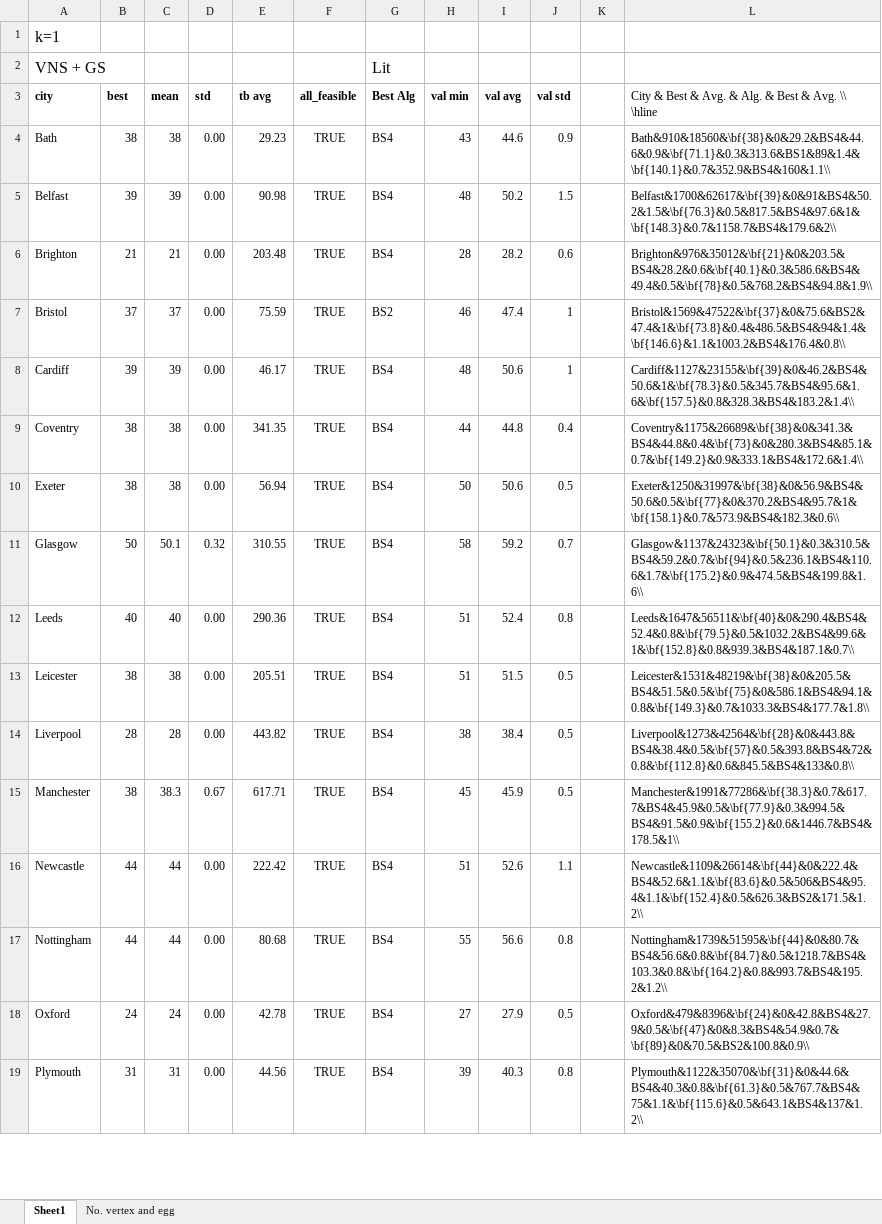
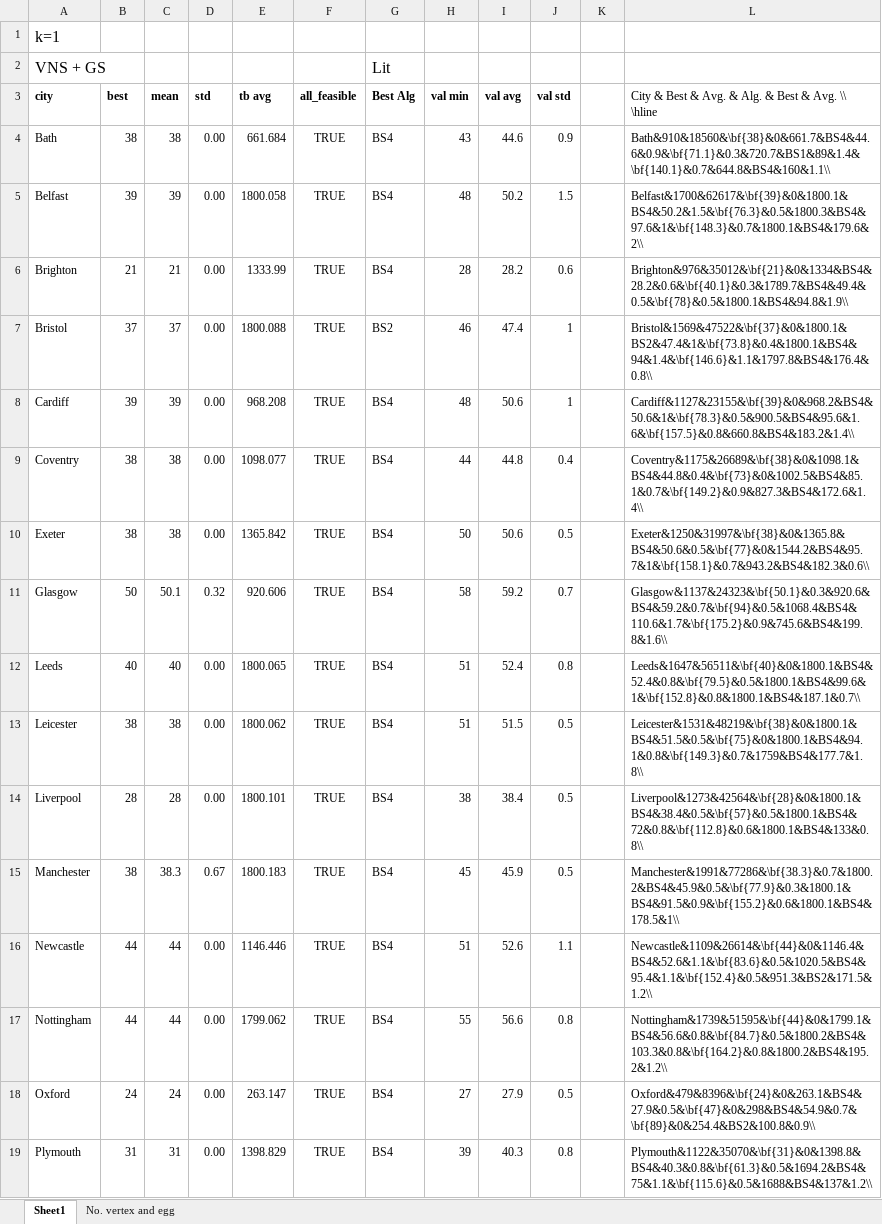
Before and after one commit to mikiMilan/k-domination, an Excel workbook: algorithms/results/comparison_new.xlsx, sheet Sheet1, drawn as a sheet; only a part is shown; values as stored, in another font and other column widths than the file's, no borders; the diff covers the shown part only; the diff names each change by its address in the sheet, - before the commit and + after, or states it on an @@ line.

```diff
--- a/algorithms/results/comparison_new.xlsx (sheet Sheet1)
+++ b/algorithms/results/comparison_new.xlsx (sheet Sheet1)
-E4 (tb avg): 29.23
+E4 (tb avg): 661.684
-L4: Bath&910&18560&\bf{38}&0&29.2&BS4&44.6&0.9&\bf{71.1}&0.3&313.6&BS1&89&1.4&\bf{140.1}&0.7&352.9&BS4&160&1.1\\
+L4: Bath&910&18560&\bf{38}&0&661.7&BS4&44.6&0.9&\bf{71.1}&0.3&720.7&BS1&89&1.4&\bf{140.1}&0.7&644.8&BS4&160&1.1\\
-E5 (tb avg): 90.98
+E5 (tb avg): 1800.058
-L5: Belfast&1700&62617&\bf{39}&0&91&BS4&50.2&1.5&\bf{76.3}&0.5&817.5&BS4&97.6&1&\bf{148.3}&0.7&1158.7&BS4&179.6&2\\
+L5: Belfast&1700&62617&\bf{39}&0&1800.1&BS4&50.2&1.5&\bf{76.3}&0.5&1800.3&BS4&97.6&1&\bf{148.3}&0.7&1800.1&BS4&179.6&2\\
-E6 (tb avg): 203.48
+E6 (tb avg): 1333.99
-L6: Brighton&976&35012&\bf{21}&0&203.5&BS4&28.2&0.6&\bf{40.1}&0.3&586.6&BS4&49.4&0.5&\bf{78}&0.5&768.2&BS4&94.8&1.9\\
+L6: Brighton&976&35012&\bf{21}&0&1334&BS4&28.2&0.6&\bf{40.1}&0.3&1789.7&BS4&49.4&0.5&\bf{78}&0.5&1800.1&BS4&94.8&1.9\\
-E7 (tb avg): 75.59
+E7 (tb avg): 1800.088
-L7: Bristol&1569&47522&\bf{37}&0&75.6&BS2&47.4&1&\bf{73.8}&0.4&486.5&BS4&94&1.4&\bf{146.6}&1.1&1003.2&BS4&176.4&0.8\\
+L7: Bristol&1569&47522&\bf{37}&0&1800.1&BS2&47.4&1&\bf{73.8}&0.4&1800.1&BS4&94&1.4&\bf{146.6}&1.1&1797.8&BS4&176.4&0.8\\
-E8 (tb avg): 46.17
+E8 (tb avg): 968.208
-L8: Cardiff&1127&23155&\bf{39}&0&46.2&BS4&50.6&1&\bf{78.3}&0.5&345.7&BS4&95.6&1.6&\bf{157.5}&0.8&328.3&BS4&183.2&1.4\\
+L8: Cardiff&1127&23155&\bf{39}&0&968.2&BS4&50.6&1&\bf{78.3}&0.5&900.5&BS4&95.6&1.6&\bf{157.5}&0.8&660.8&BS4&183.2&1.4\\
-E9 (tb avg): 341.35
+E9 (tb avg): 1098.077
-L9: Coventry&1175&26689&\bf{38}&0&341.3&BS4&44.8&0.4&\bf{73}&0&280.3&BS4&85.1&0.7&\bf{149.2}&0.9&333.1&BS4&172.6&1.4\\
+L9: Coventry&1175&26689&\bf{38}&0&1098.1&BS4&44.8&0.4&\bf{73}&0&1002.5&BS4&85.1&0.7&\bf{149.2}&0.9&827.3&BS4&172.6&1.4\\
-E10 (tb avg): 56.94
+E10 (tb avg): 1365.842
-L10: Exeter&1250&31997&\bf{38}&0&56.9&BS4&50.6&0.5&\bf{77}&0&370.2&BS4&95.7&1&\bf{158.1}&0.7&573.9&BS4&182.3&0.6\\
+L10: Exeter&1250&31997&\bf{38}&0&1365.8&BS4&50.6&0.5&\bf{77}&0&1544.2&BS4&95.7&1&\bf{158.1}&0.7&943.2&BS4&182.3&0.6\\
-E11 (tb avg): 310.55
+E11 (tb avg): 920.606
-L11: Glasgow&1137&24323&\bf{50.1}&0.3&310.5&BS4&59.2&0.7&\bf{94}&0.5&236.1&BS4&110.6&1.7&\bf{175.2}&0.9&474.5&BS4&199.8&1.6\\
+L11: Glasgow&1137&24323&\bf{50.1}&0.3&920.6&BS4&59.2&0.7&\bf{94}&0.5&1068.4&BS4&110.6&1.7&\bf{175.2}&0.9&745.6&BS4&199.8&1.6\\
-E12 (tb avg): 290.36
+E12 (tb avg): 1800.065
-L12: Leeds&1647&56511&\bf{40}&0&290.4&BS4&52.4&0.8&\bf{79.5}&0.5&1032.2&BS4&99.6&1&\bf{152.8}&0.8&939.3&BS4&187.1&0.7\\
+L12: Leeds&1647&56511&\bf{40}&0&1800.1&BS4&52.4&0.8&\bf{79.5}&0.5&1800.1&BS4&99.6&1&\bf{152.8}&0.8&1800.1&BS4&187.1&0.7\\
-E13 (tb avg): 205.51
+E13 (tb avg): 1800.062
-L13: Leicester&1531&48219&\bf{38}&0&205.5&BS4&51.5&0.5&\bf{75}&0&586.1&BS4&94.1&0.8&\bf{149.3}&0.7&1033.3&BS4&177.7&1.8\\
+L13: Leicester&1531&48219&\bf{38}&0&1800.1&BS4&51.5&0.5&\bf{75}&0&1800.1&BS4&94.1&0.8&\bf{149.3}&0.7&1759&BS4&177.7&1.8\\
-E14 (tb avg): 443.82
+E14 (tb avg): 1800.101
-L14: Liverpool&1273&42564&\bf{28}&0&443.8&BS4&38.4&0.5&\bf{57}&0.5&393.8&BS4&72&0.8&\bf{112.8}&0.6&845.5&BS4&133&0.8\\
+L14: Liverpool&1273&42564&\bf{28}&0&1800.1&BS4&38.4&0.5&\bf{57}&0.5&1800.1&BS4&72&0.8&\bf{112.8}&0.6&1800.1&BS4&133&0.8\\
-E15 (tb avg): 617.71
+E15 (tb avg): 1800.183
-L15: Manchester&1991&77286&\bf{38.3}&0.7&617.7&BS4&45.9&0.5&\bf{77.9}&0.3&994.5&BS4&91.5&0.9&\bf{155.2}&0.6&1446.7&BS4&178.5&1\\
+L15: Manchester&1991&77286&\bf{38.3}&0.7&1800.2&BS4&45.9&0.5&\bf{77.9}&0.3&1800.1&BS4&91.5&0.9&\bf{155.2}&0.6&1800.1&BS4&178.5&1\\
-E16 (tb avg): 222.42
+E16 (tb avg): 1146.446
-L16: Newcastle&1109&26614&\bf{44}&0&222.4&BS4&52.6&1.1&\bf{83.6}&0.5&506&BS4&95.4&1.1&\bf{152.4}&0.5&626.3&BS2&171.5&1.2\\
+L16: Newcastle&1109&26614&\bf{44}&0&1146.4&BS4&52.6&1.1&\bf{83.6}&0.5&1020.5&BS4&95.4&1.1&\bf{152.4}&0.5&951.3&BS2&171.5&1.2\\
-E17 (tb avg): 80.68
+E17 (tb avg): 1799.062
-L17: Nottingham&1739&51595&\bf{44}&0&80.7&BS4&56.6&0.8&\bf{84.7}&0.5&1218.7&BS4&103.3&0.8&\bf{164.2}&0.8&993.7&BS4&195.2&1.2\\
+L17: Nottingham&1739&51595&\bf{44}&0&1799.1&BS4&56.6&0.8&\bf{84.7}&0.5&1800.2&BS4&103.3&0.8&\bf{164.2}&0.8&1800.2&BS4&195.2&1.2\\
-E18 (tb avg): 42.78
+E18 (tb avg): 263.147
-L18: Oxford&479&8396&\bf{24}&0&42.8&BS4&27.9&0.5&\bf{47}&0&8.3&BS4&54.9&0.7&\bf{89}&0&70.5&BS2&100.8&0.9\\
+L18: Oxford&479&8396&\bf{24}&0&263.1&BS4&27.9&0.5&\bf{47}&0&298&BS4&54.9&0.7&\bf{89}&0&254.4&BS2&100.8&0.9\\
-E19 (tb avg): 44.56
+E19 (tb avg): 1398.829
-L19: Plymouth&1122&35070&\bf{31}&0&44.6&BS4&40.3&0.8&\bf{61.3}&0.5&767.7&BS4&75&1.1&\bf{115.6}&0.5&643.1&BS4&137&1.2\\
+L19: Plymouth&1122&35070&\bf{31}&0&1398.8&BS4&40.3&0.8&\bf{61.3}&0.5&1694.2&BS4&75&1.1&\bf{115.6}&0.5&1688&BS4&137&1.2\\
```
Also changed, not shown: 68 edited cells elsewhere in this sheet, algorithms/results/VNS/compose.xlsx, 1 other file.
